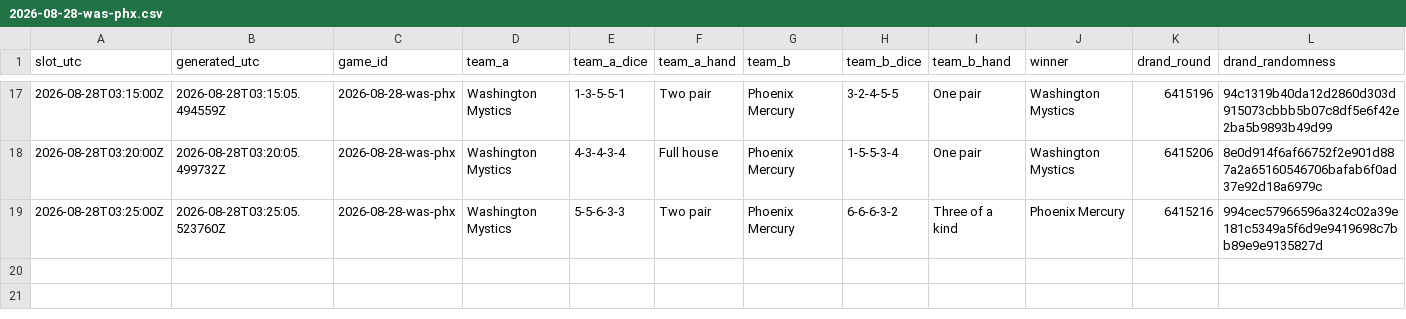
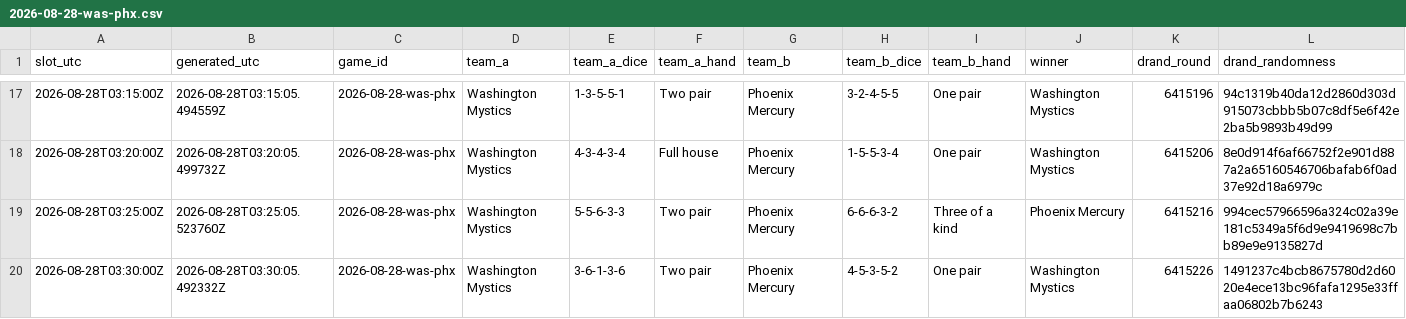
Before and after one commit to shabahren/wnba-dice-poker, a CSV file: data/2026-08-28-was-phx.csv, drawn as a sheet; only a part is shown, gaps mark what is left out.

Commit message:
Add real-time Dice Poker result 2026-08-28 03:30 UTC

```diff
--- a/data/2026-08-28-was-phx.csv
+++ b/data/2026-08-28-was-phx.csv
@@ -19 +19,2 @@ slot_utc,generated_utc,game_id,team_a,team_a_dice,team_a_hand,team_b,team_b_dice
 2026-08-28T03:25:00Z,2026-08-28T03:25:05.523760Z,2026-08-28-was-phx,Washington Mystics,5-5-6-3-3,Two pair,Phoenix Mercury,6-6-6-3-2,Three of a kind,Phoenix Mercury,6415216,994cec57966596a324c02a39e181c5349a5f6d9e9419698c7bb89e9e9135827d
+2026-08-28T03:30:00Z,2026-08-28T03:30:05.492332Z,2026-08-28-was-phx,Washington Mystics,3-6-1-3-6,Two pair,Phoenix Mercury,4-5-3-5-2,One pair,Washington Mystics,6415226,1491237c4bcb8675780d2d6020e4ece13bc96fafa1295e33ffaa06802b7b6243
```
